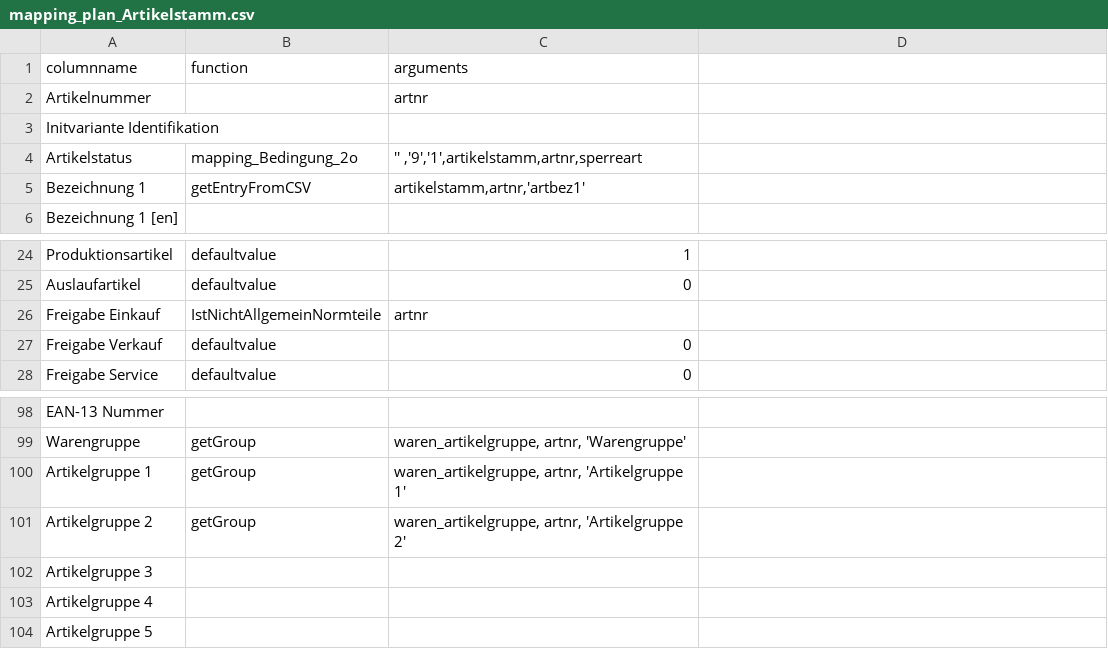
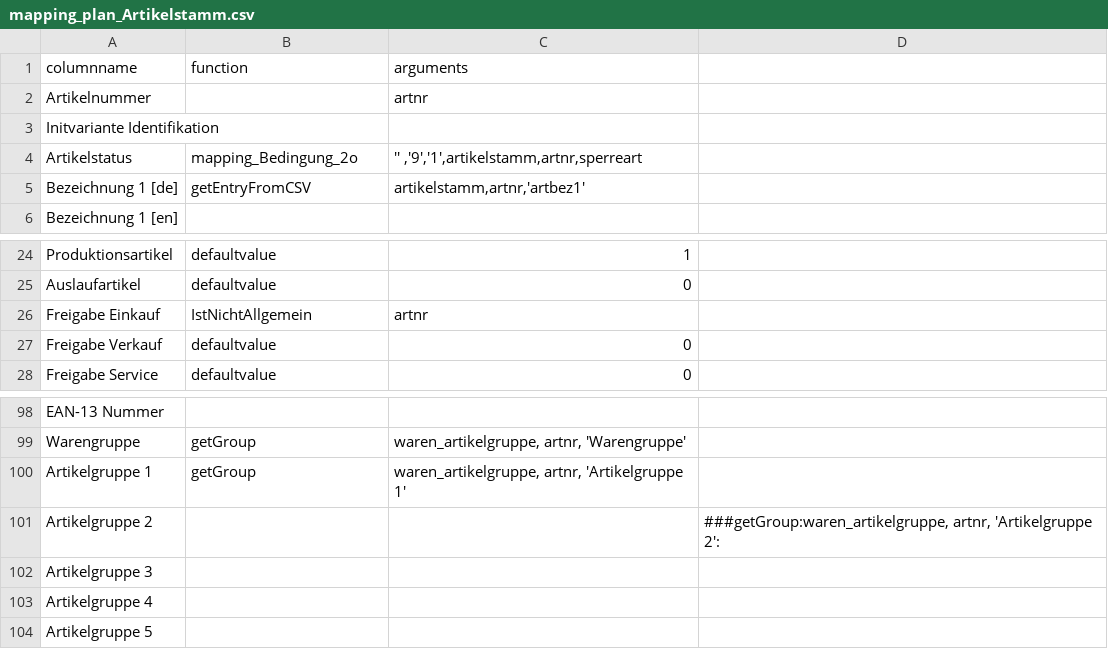
Before and after one commit to hoferjo/Majesty_iFAS, a CSV file: config/mapping_plan_Artikelstamm.csv, drawn as a sheet; only a part is shown, gaps mark what is left out.

Commit message:
fix: update cache header for mapping, ready for UI cleanup

```diff
--- a/config/mapping_plan_Artikelstamm.csv
+++ b/config/mapping_plan_Artikelstamm.csv
@@ -4,3 +4,3 @@ Initvariante Identifikation;;;
 Artikelstatus;mapping_Bedingung_2o;'' ,'9','1',artikelstamm,artnr,sperreart;
-Bezeichnung 1;getEntryFromCSV;artikelstamm,artnr,'artbez1';
+Bezeichnung 1 [de];getEntryFromCSV;artikelstamm,artnr,'artbez1';
 Bezeichnung 1 [en];;;
@@ -25,3 +25,3 @@ Produktionsartikel;defaultvalue;1;
 Auslaufartikel;defaultvalue;0;
-Freigabe Einkauf;IstNichtAllgemeinNormteile;artnr;
+Freigabe Einkauf;IstNichtAllgemein;artnr;
 Freigabe Verkauf;defaultvalue;0;
@@ -100,3 +100,3 @@ Warengruppe;getGroup;waren_artikelgruppe, artnr, 'Warengruppe';
 Artikelgruppe 1;getGroup;waren_artikelgruppe, artnr, 'Artikelgruppe 1';
-Artikelgruppe 2;getGroup;waren_artikelgruppe, artnr, 'Artikelgruppe 2';
+Artikelgruppe 2;;;###getGroup:waren_artikelgruppe, artnr, 'Artikelgruppe 2':
 Artikelgruppe 3;;;
```
Also changed, not shown: 7 other files.
